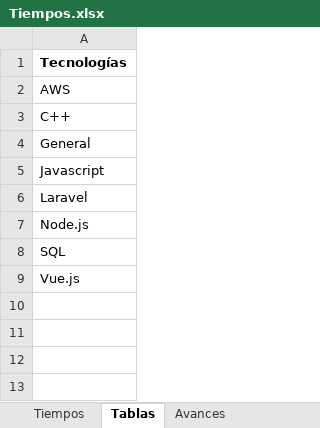
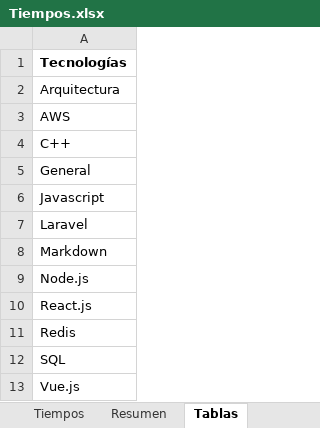
Before and after one commit to petrix12/cvpetrix2022, an Excel workbook: 00soportes/Tiempos.xlsx, sheet Tablas, drawn as a sheet; values as stored, in another font and other column widths than the file's, no borders; table styles not drawn; the diff names each change by its address in the sheet, - before the commit and + after, or states it on an @@ line.

```diff
--- a/00soportes/Tiempos.xlsx (sheet Tablas)
+++ b/00soportes/Tiempos.xlsx (sheet Tablas)
+sheet tab: Resumen
+row 2: Arquitectura
+row 8: Markdown
+row 10: React.js
+row 11: Redis
```
Also changed, not shown: sheet Tiempos, sheet Avances, hidden cells, 00soportes/Ruta Desarrollo Web.xlsx, 6 other files.
